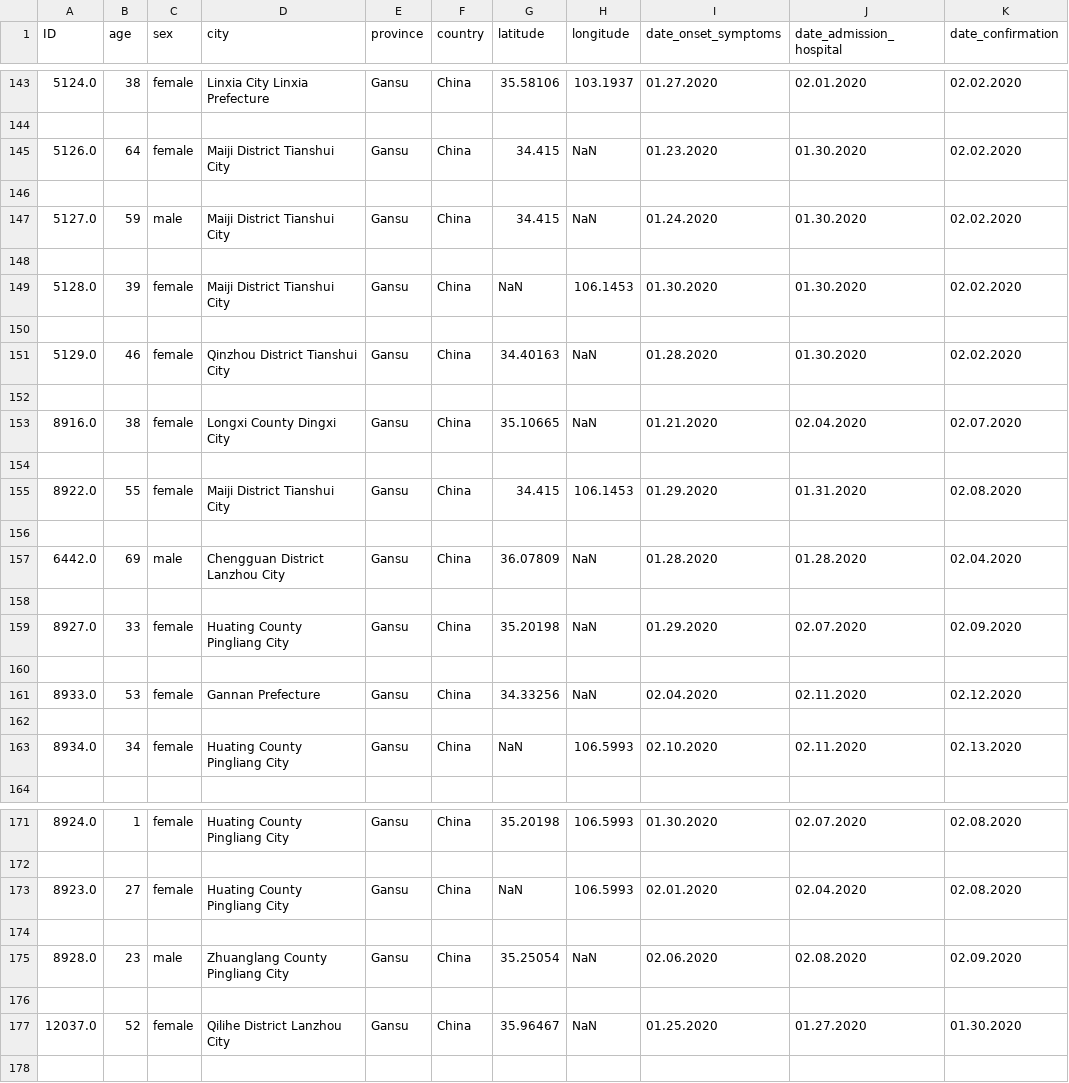
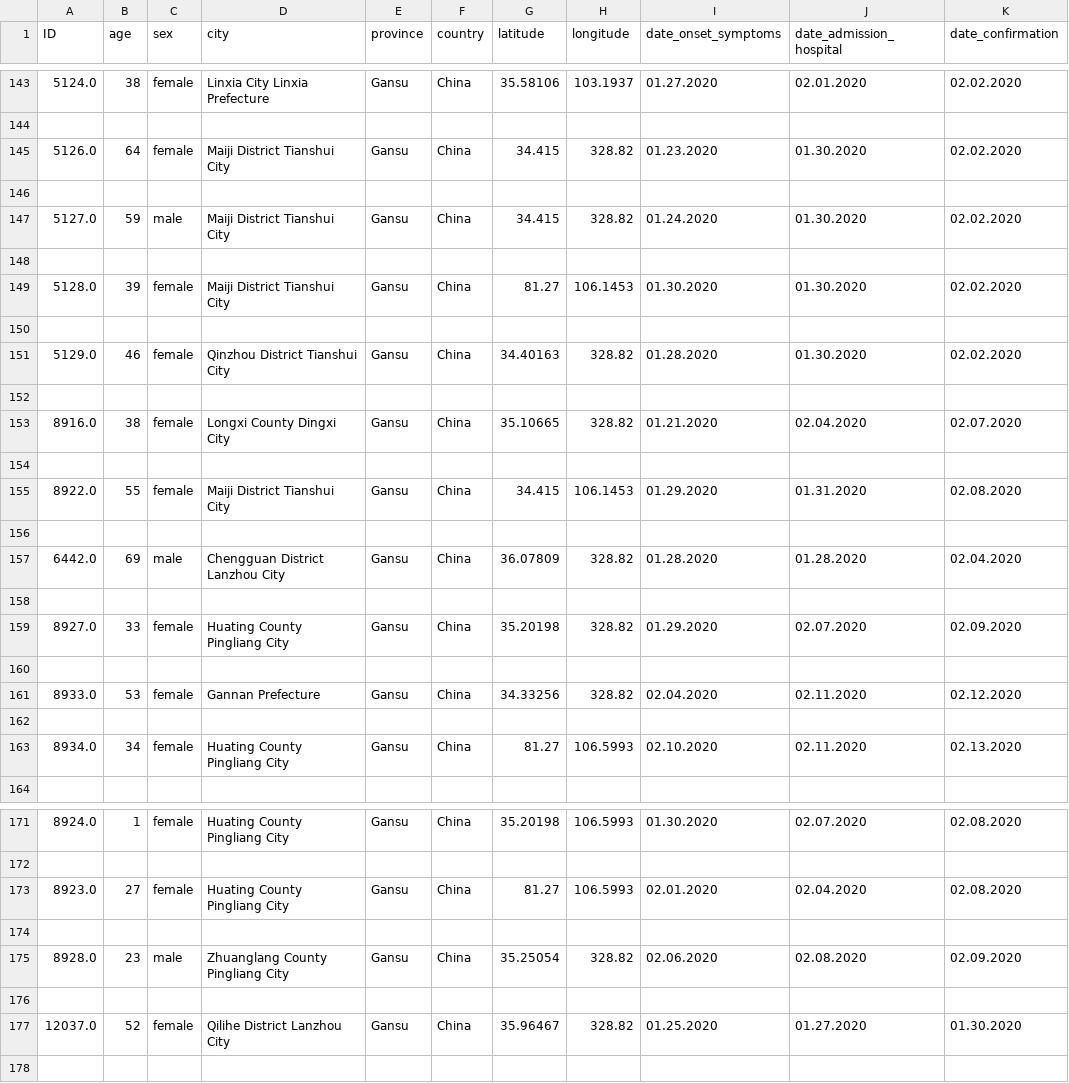
Before and after one commit to treasabency/Assignment-2, a CSV file: covidResult.csv, drawn as a sheet; only a part is shown, gaps mark what is left out; the diff covers the shown part only; the diff names each change by its address in the sheet, - before the commit and + after, or states it on an @@ line.

```diff
--- a/covidResult.csv
+++ b/covidResult.csv
-H145 (longitude): NaN
+H145 (longitude): 328.82
-H147 (longitude): NaN
+H147 (longitude): 328.82
-G149 (latitude): NaN
+G149 (latitude): 81.27
-H151 (longitude): NaN
+H151 (longitude): 328.82
-H153 (longitude): NaN
+H153 (longitude): 328.82
-H157 (longitude): NaN
+H157 (longitude): 328.82
-H159 (longitude): NaN
+H159 (longitude): 328.82
-H161 (longitude): NaN
+H161 (longitude): 328.82
-G163 (latitude): NaN
+G163 (latitude): 81.27
-G173 (latitude): NaN
+G173 (latitude): 81.27
-H175 (longitude): NaN
+H175 (longitude): 328.82
-H177 (longitude): NaN
+H177 (longitude): 328.82
```
Also changed, not shown: 60 edited cells elsewhere in this file, 1 other file.
